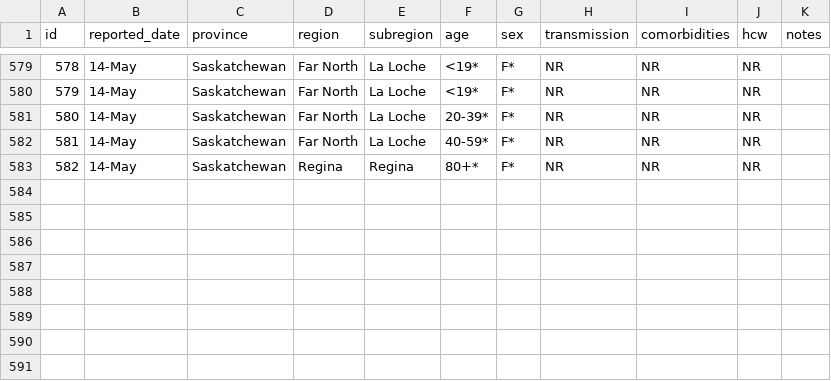
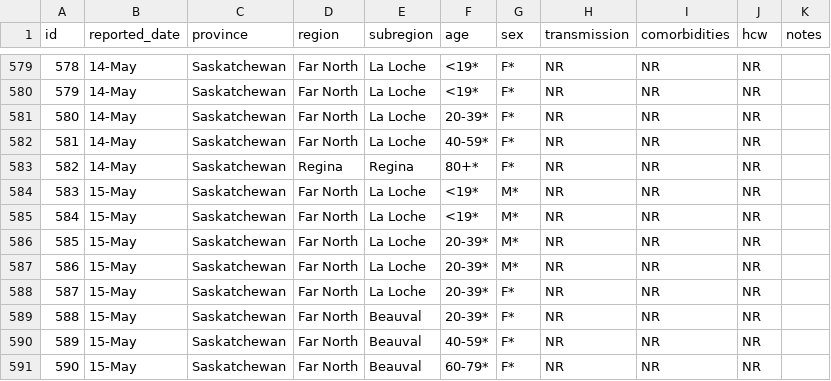
Before and after one commit to noahlittle/SaskOpenCOVID19Data, a CSV file: cases_aggregate.csv, drawn as a sheet; only a part is shown, gaps mark what is left out.

```diff
--- a/cases_aggregate.csv
+++ b/cases_aggregate.csv
@@ -583 +583,9 @@ id,reported_date,province,region,subregion,age,sex,transmission,comorbidities,hc
 582,14-May,Saskatchewan,Regina,Regina,80+*,F*,NR,NR,NR,
+583,15-May,Saskatchewan,Far North,La Loche,<19*,M*,NR,NR,NR,
+584,15-May,Saskatchewan,Far North,La Loche,<19*,M*,NR,NR,NR,
+585,15-May,Saskatchewan,Far North,La Loche,20-39*,M*,NR,NR,NR,
+586,15-May,Saskatchewan,Far North,La Loche,20-39*,M*,NR,NR,NR,
+587,15-May,Saskatchewan,Far North,La Loche,20-39*,F*,NR,NR,NR,
+588,15-May,Saskatchewan,Far North,Beauval,20-39*,F*,NR,NR,NR,
+589,15-May,Saskatchewan,Far North,Beauval,40-59*,F*,NR,NR,NR,
+590,15-May,Saskatchewan,Far North,Beauval,60-79*,F*,NR,NR,NR,
```
Also changed, not shown: cases.csv, hospitalizations.csv, 2 other files.
